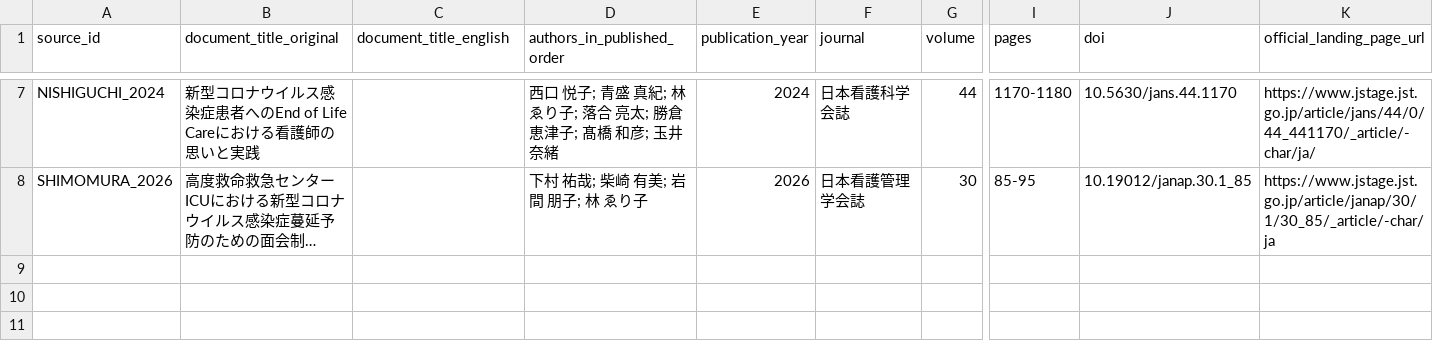
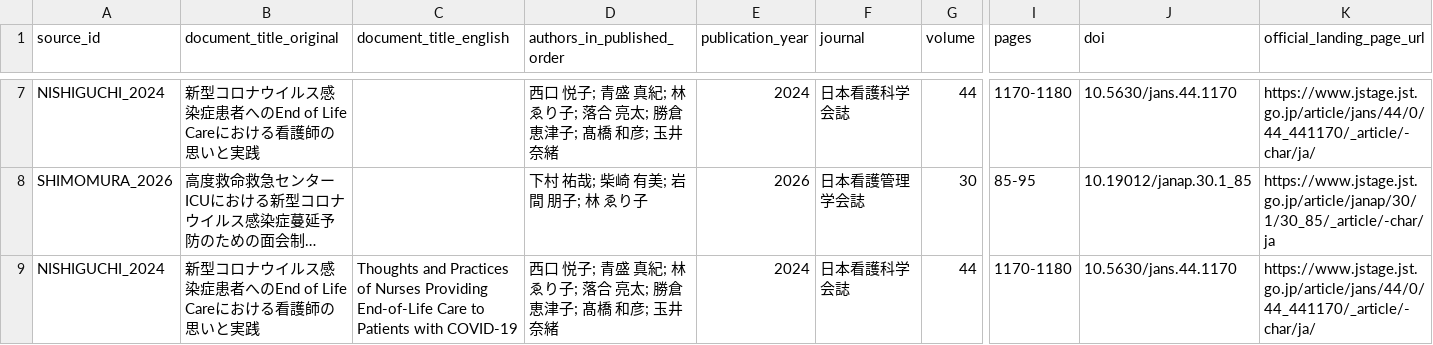
Before and after one commit to 0FTd95W213sGXXV0C7R2/COVID19-Pandemic-Research, a CSV file: data/metadata/rebuild_2026/patient_family/reference_registry_20261125.csv, drawn as a sheet; only a part is shown, gaps mark what is left out; long unchanged cells end in …; rows hold the shown columns only; the diff names each change by its address in the sheet, - before the commit and + after, or states it on an @@ line.

Commit message:
Update Nishiguchi 2024 registry after full-text extraction

```diff
--- a/data/metadata/rebuild_2026/patient_family/reference_registry_20261125.csv
+++ b/data/metadata/rebuild_2026/patient_family/reference_registry_20261125.csv
+row 9: NISHIGUCHI_2024 | 新型コロナウイルス感染症患者へのEnd of Life Careにおける看護師の思いと実践 | Thoughts and Practices of Nurses Providing End-of-Life Care to Patients with COVID-19 | 西口 悦子; 青盛 真紀; 林 ゑり子; 落合 亮太; 勝倉 恵津子; 髙橋 和彦; 玉井 奈緒 | 2024 | 日本看護科学会誌 | 44 | 1170-1180 | 10.5630/jans.44.1170 | https://www.jstage.jst.go.jp/article/jans/44/0/44_441170/_article/-char/ja/
```
